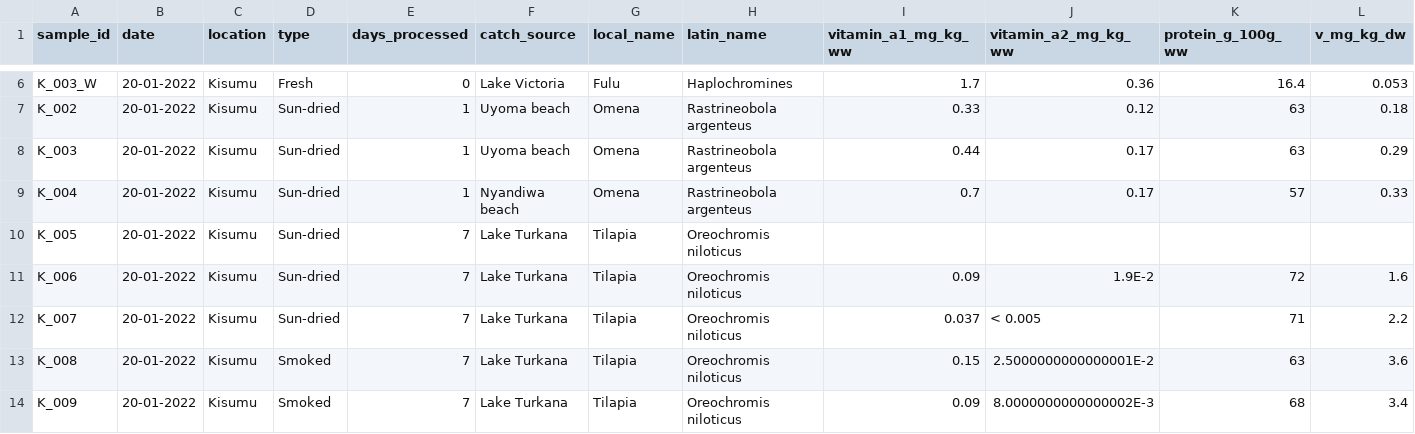
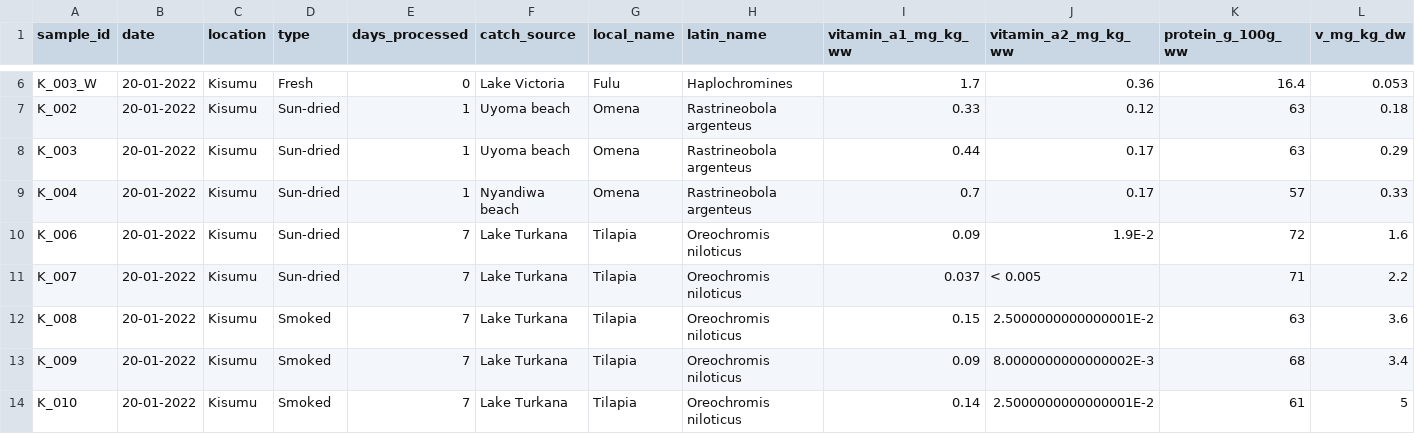
Before and after one commit to jpwrobinson/dried-fish, a CSV file: data/clean/dried_nutrient_estimates_wide.csv, drawn as a sheet; only a part is shown, gaps mark what is left out; the shorter side is filled out with more unchanged rows; rows hold the shown columns only; the diff names each change by its address in the sheet, - before the commit and + after, or states it on an @@ line.

Commit message:
tilapia data

```diff
--- a/data/clean/dried_nutrient_estimates_wide.csv
+++ b/data/clean/dried_nutrient_estimates_wide.csv
-row 10: K_005 | 20-01-2022 | Kisumu | Sun-dried | 7 | Lake Turkana | Tilapia | Oreochromis niloticus
```
Also changed, not shown: 4 other files.
